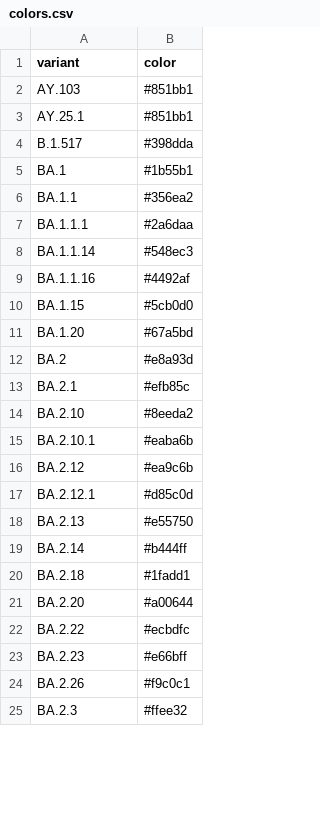
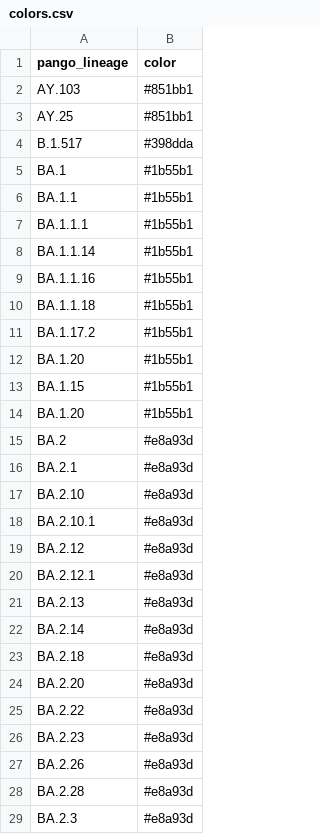
Before and after one commit to duckien242/covidtrackerct, a CSV file: data/colors.csv, drawn as a sheet; only a part is shown; the diff covers the shown part only.

```diff
--- a/data/colors.csv
+++ b/data/colors.csv
@@ -1,25 +1,29 @@
-variant,color
+pango_lineage,color
 AY.103,#851bb1
-AY.25.1,#851bb1
+AY.25,#851bb1
 B.1.517,#398dda
 BA.1,#1b55b1
-BA.1.1,#356ea2
-BA.1.1.1,#2a6daa
-BA.1.1.14,#548ec3
-BA.1.1.16,#4492af
-BA.1.15,#5cb0d0
-BA.1.20,#67a5bd
+BA.1.1,#1b55b1
+BA.1.1.1,#1b55b1
+BA.1.1.14,#1b55b1
+BA.1.1.16,#1b55b1
+BA.1.1.18,#1b55b1
+BA.1.17.2,#1b55b1
+BA.1.20,#1b55b1
+BA.1.15,#1b55b1
+BA.1.20,#1b55b1
 BA.2,#e8a93d
-BA.2.1,#efb85c
-BA.2.10,#8eeda2
-BA.2.10.1,#eaba6b
-BA.2.12,#ea9c6b
-BA.2.12.1,#d85c0d
-BA.2.13,#e55750
-BA.2.14,#b444ff
-BA.2.18,#1fadd1
-BA.2.20,#a00644
-BA.2.22,#ecbdfc
-BA.2.23,#e66bff
-BA.2.26,#f9c0c1
-BA.2.3,#ffee32
+BA.2.1,#e8a93d
+BA.2.10,#e8a93d
+BA.2.10.1,#e8a93d
+BA.2.12,#e8a93d
+BA.2.12.1,#e8a93d
+BA.2.13,#e8a93d
+BA.2.14,#e8a93d
+BA.2.18,#e8a93d
+BA.2.20,#e8a93d
+BA.2.22,#e8a93d
+BA.2.23,#e8a93d
+BA.2.26,#e8a93d
+BA.2.28,#e8a93d
+BA.2.3,#e8a93d
```
Also changed, not shown: 9 added rows and 6 edited cells elsewhere in this file, data/Table1.csv, data/Table1_new.csv, 29 other files.
